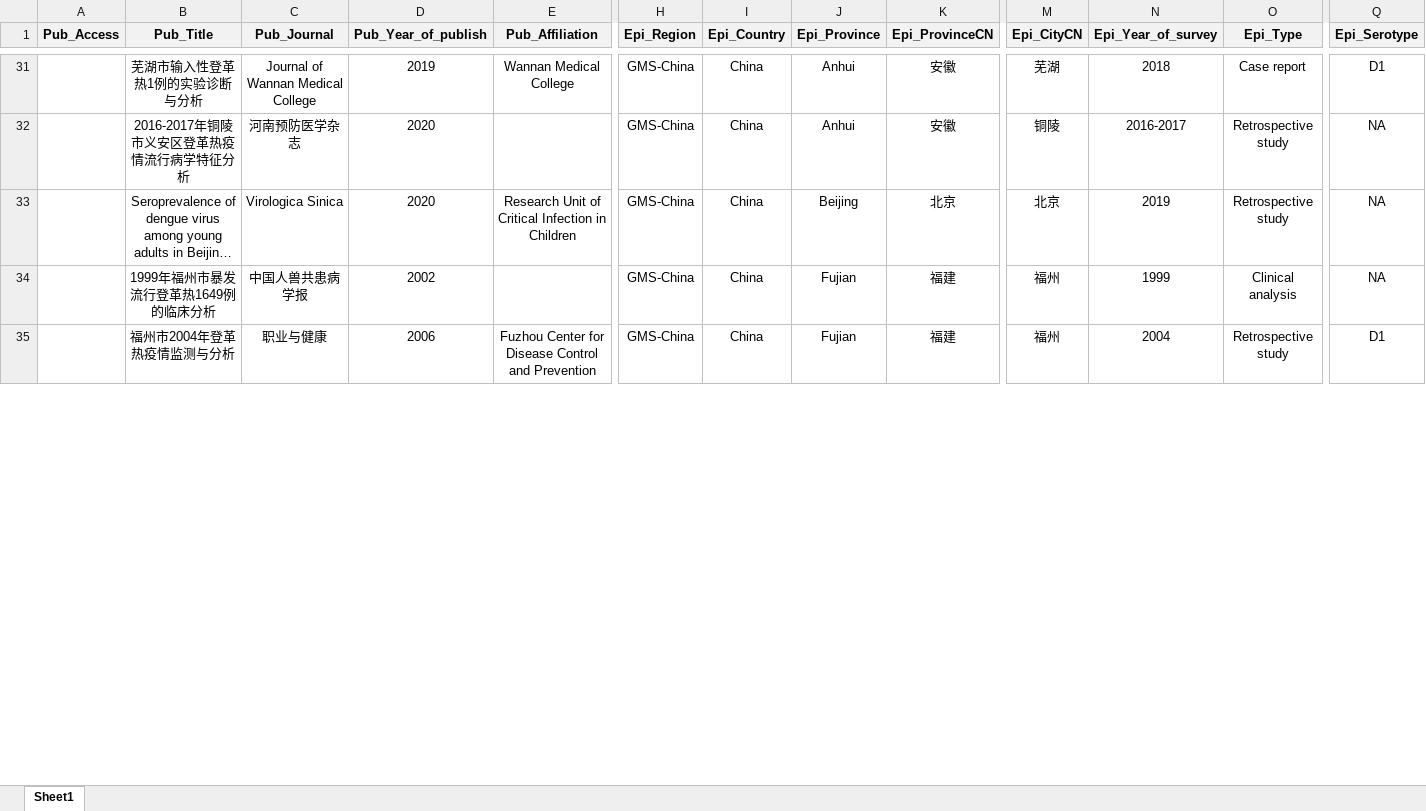
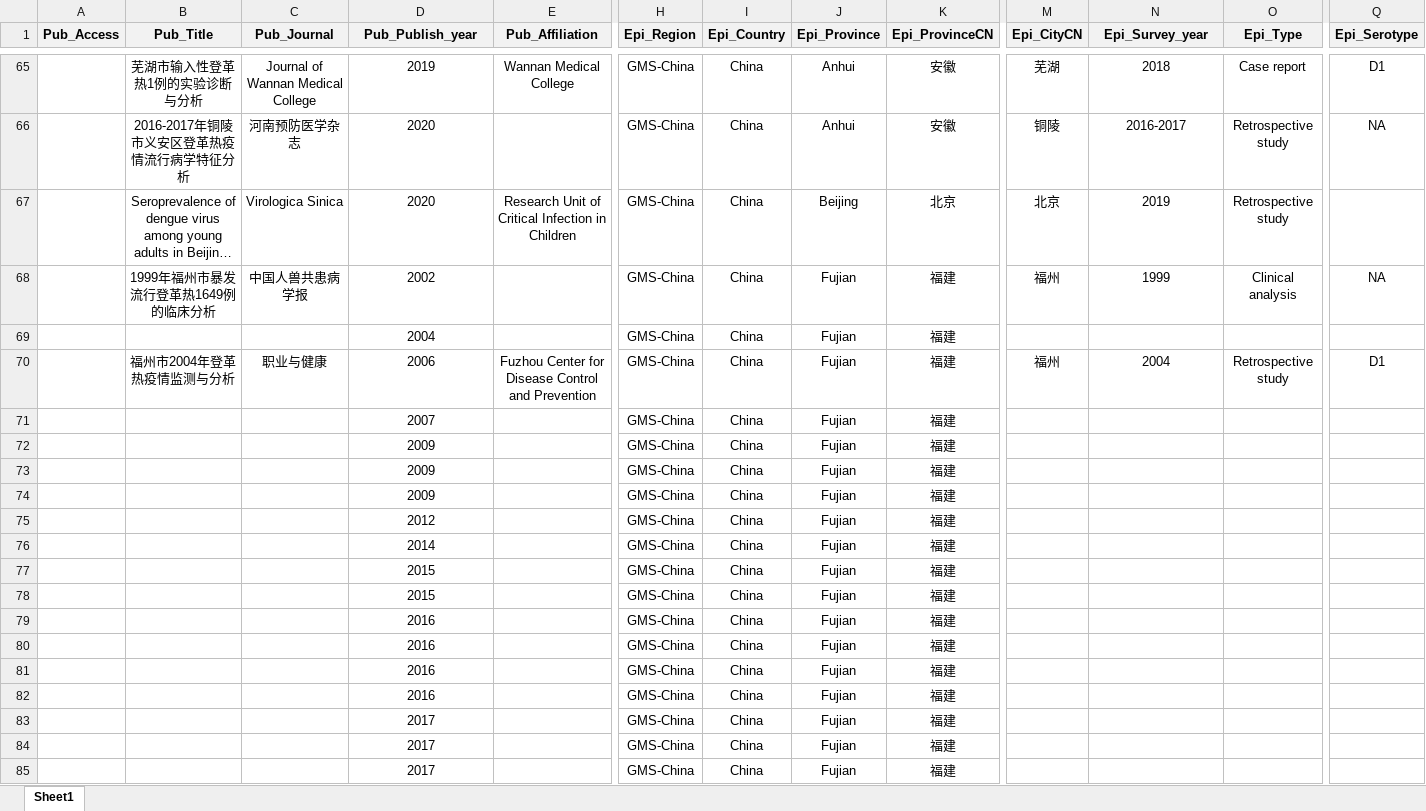
Before and after one commit to GuoXiang9399/GISDDrRef, an Excel workbook: GISDDrRef.xlsx, sheet Sheet1, drawn as a sheet; only a part is shown, gaps mark what is left out; long unchanged cells end in …; values as stored, in another font and other column widths than the file's, no borders; addresses are those after the commit; rows hold the shown columns only; the diff covers the shown part only; the diff names each change by its address in the sheet, - before the commit and + after, or states it on an @@ line.

```diff
--- a/GISDDrRef.xlsx (sheet Sheet1)
+++ b/GISDDrRef.xlsx (sheet Sheet1)
-D1: Pub_Year_of_publish
+D1: Pub_Publish_year
-N1: Epi_Year_of_survey
+N1: Epi_Survey_year
-Q67 (Epi_Serotype): NA
+Q67 (Epi_Serotype): (empty)
+row 69:  |  |  | 2004 |  | GMS-China | China | Fujian | 福建
+row 71:  |  |  | 2007 |  | GMS-China | China | Fujian | 福建
+row 72:  |  |  | 2009 |  | GMS-China | China | Fujian | 福建
+row 73:  |  |  | 2009 |  | GMS-China | China | Fujian | 福建
+row 74:  |  |  | 2009 |  | GMS-China | China | Fujian | 福建
+row 75:  |  |  | 2012 |  | GMS-China | China | Fujian | 福建
+row 76:  |  |  | 2014 |  | GMS-China | China | Fujian | 福建
+row 77:  |  |  | 2015 |  | GMS-China | China | Fujian | 福建
+row 78:  |  |  | 2015 |  | GMS-China | China | Fujian | 福建
+row 79:  |  |  | 2016 |  | GMS-China | China | Fujian | 福建
+row 80:  |  |  | 2016 |  | GMS-China | China | Fujian | 福建
+row 81:  |  |  | 2016 |  | GMS-China | China | Fujian | 福建
+row 82:  |  |  | 2016 |  | GMS-China | China | Fujian | 福建
+row 83:  |  |  | 2017 |  | GMS-China | China | Fujian | 福建
+row 84:  |  |  | 2017 |  | GMS-China | China | Fujian | 福建
+row 85:  |  |  | 2017 |  | GMS-China | China | Fujian | 福建
```
Also changed, not shown: 187 added rows, 8 removed rows, 10 moved rows and 6 edited cells elsewhere in this sheet, 2 other files.
